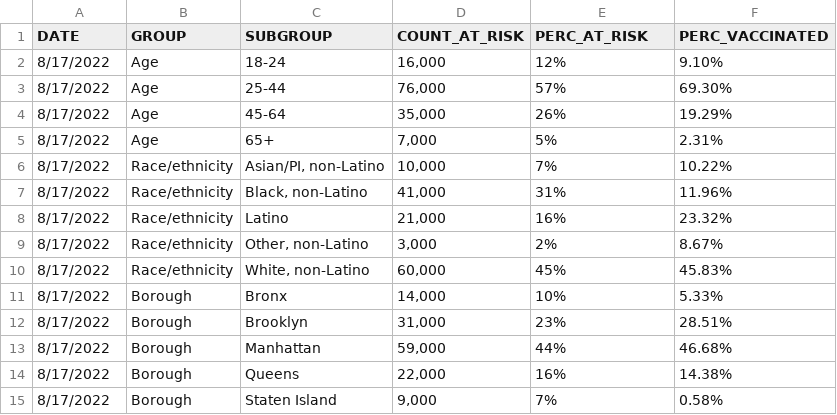
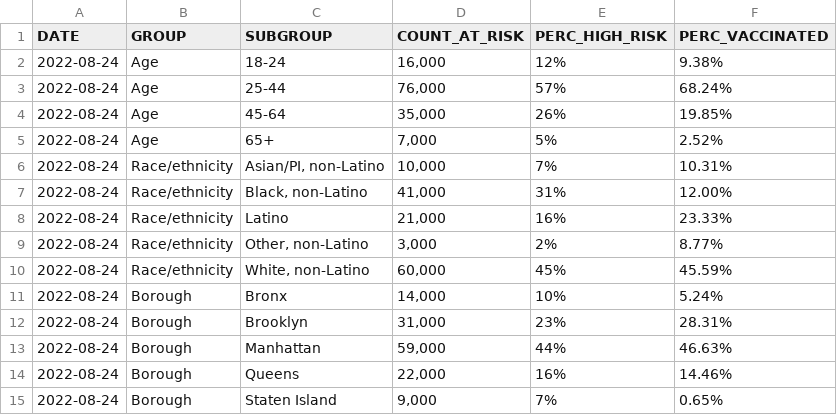
Before and after one commit to nychealth/mpv-vaccine-data, a CSV file: people/demographics-at-risk-summary.csv, drawn as a sheet.

Commit message:
Data Update 08/25

```diff
--- a/people/demographics-at-risk-summary.csv
+++ b/people/demographics-at-risk-summary.csv
@@ -1,15 +1,15 @@
-DATE,GROUP,SUBGROUP,COUNT_AT_RISK,PERC_AT_RISK,PERC_VACCINATED
-8/17/2022,Age,18-24,"16,000",12%,9.10%
-8/17/2022,Age,25-44,"76,000",57%,69.30%
-8/17/2022,Age,45-64,"35,000",26%,19.29%
-8/17/2022,Age,65+,"7,000",5%,2.31%
-8/17/2022,Race/ethnicity,"Asian/PI, non-Latino","10,000",7%,10.22%
-8/17/2022,Race/ethnicity,"Black, non-Latino","41,000",31%,11.96%
-8/17/2022,Race/ethnicity,Latino,"21,000",16%,23.32%
-8/17/2022,Race/ethnicity,"Other, non-Latino","3,000",2%,8.67%
-8/17/2022,Race/ethnicity,"White, non-Latino","60,000",45%,45.83%
-8/17/2022,Borough,Bronx,"14,000",10%,5.33%
-8/17/2022,Borough,Brooklyn,"31,000",23%,28.51%
-8/17/2022,Borough,Manhattan,"59,000",44%,46.68%
-8/17/2022,Borough,Queens,"22,000",16%,14.38%
-8/17/2022,Borough,Staten Island,"9,000",7%,0.58%
+DATE,GROUP,SUBGROUP,COUNT_AT_RISK,PERC_HIGH_RISK,PERC_VACCINATED
+2022-08-24,Age,18-24,"16,000",12%,9.38%
+2022-08-24,Age,25-44,"76,000",57%,68.24%
+2022-08-24,Age,45-64,"35,000",26%,19.85%
+2022-08-24,Age,65+,"7,000",5%,2.52%
+2022-08-24,Race/ethnicity,"Asian/PI, non-Latino","10,000",7%,10.31%
+2022-08-24,Race/ethnicity,"Black, non-Latino","41,000",31%,12.00%
+2022-08-24,Race/ethnicity,Latino,"21,000",16%,23.33%
+2022-08-24,Race/ethnicity,"Other, non-Latino","3,000",2%,8.77%
+2022-08-24,Race/ethnicity,"White, non-Latino","60,000",45%,45.59%
+2022-08-24,Borough,Bronx,"14,000",10%,5.24%
+2022-08-24,Borough,Brooklyn,"31,000",23%,28.31%
+2022-08-24,Borough,Manhattan,"59,000",44%,46.63%
+2022-08-24,Borough,Queens,"22,000",16%,14.46%
+2022-08-24,Borough,Staten Island,"9,000",7%,0.65%
```
